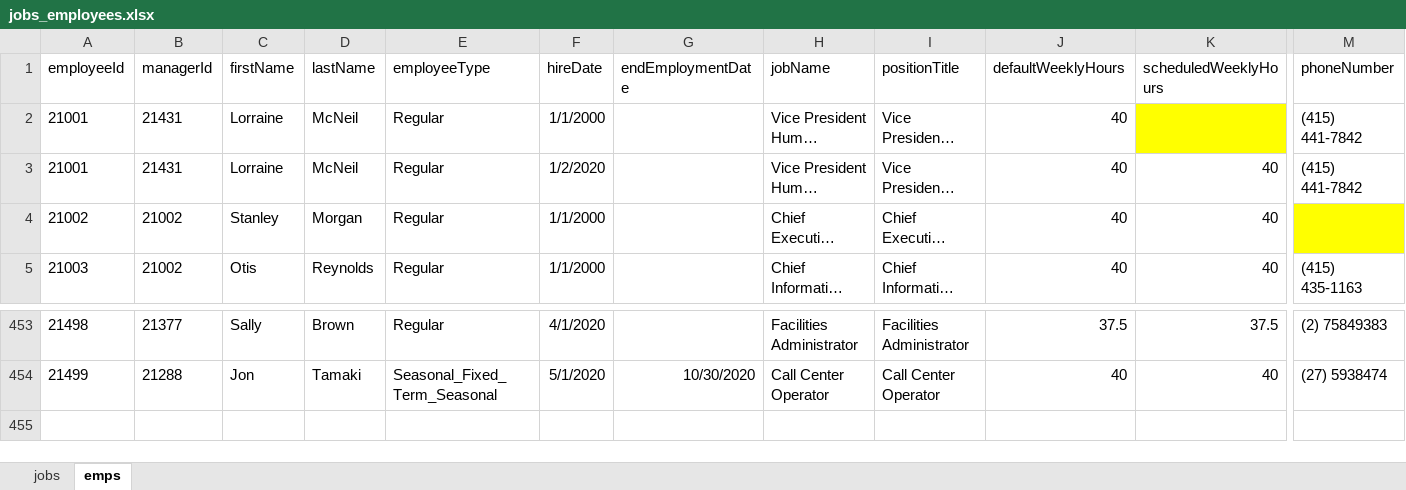
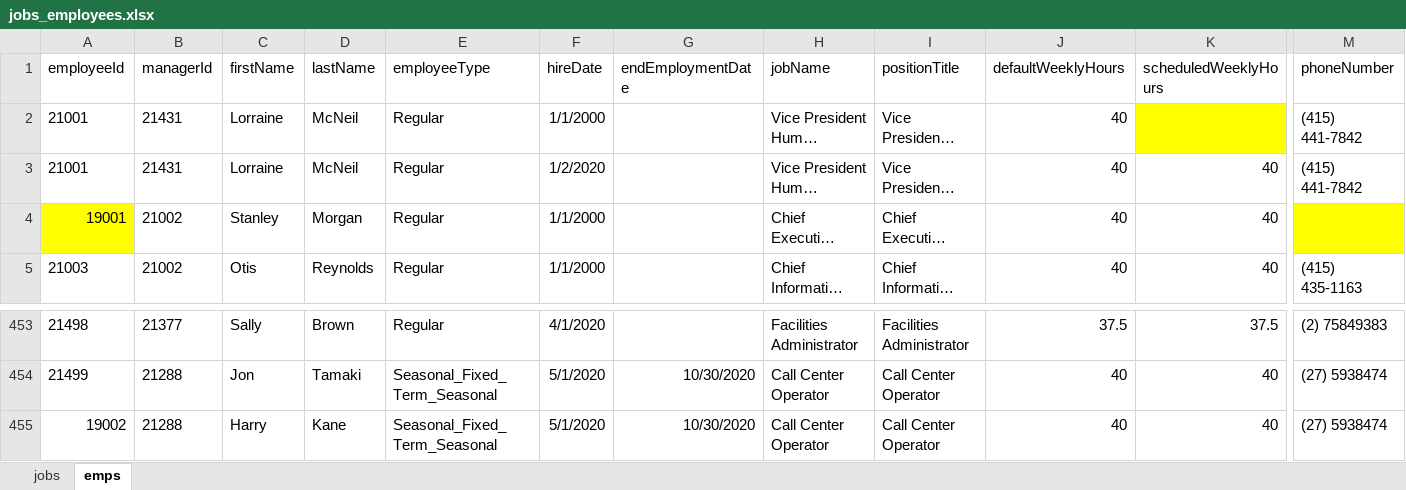
Before and after one commit to FlatFilers/HCMShow, an Excel workbook: public/jobs_employees.xlsx, sheet emps, drawn as a sheet; only a part is shown, gaps mark what is left out; long unchanged cells end in …; values as stored, in another font and other column widths than the file's, no borders; rows hold the shown columns only; the diff names each change by its address in the sheet, - before the commit and + after, or states it on an @@ line.

Commit message:
Data Updates based on 8/17 Feedback (#223)
* Data Updates

- Updates to benefits-sample-data.csv

- Updates to jobs_employees.xlsx

* Update benefits-sample-data.csv

- New benefits sample data after convo with John

```diff
--- a/public/jobs_employees.xlsx (sheet emps)
+++ b/public/jobs_employees.xlsx (sheet emps)
-A4 (employeeId): 21002
+A4 (employeeId): 19001
-A4 fill: none
+A4 fill: #FFFF00
+row 455: 19002 | 21288 | Harry | Kane | Seasonal_Fixed_Term_Seasonal | 5/1/2020 | 10/30/2020 | Call Center Operator | Call Center Operator | 40 | 40 | (27) 5938474
```
Also changed, not shown: 1 other file.
